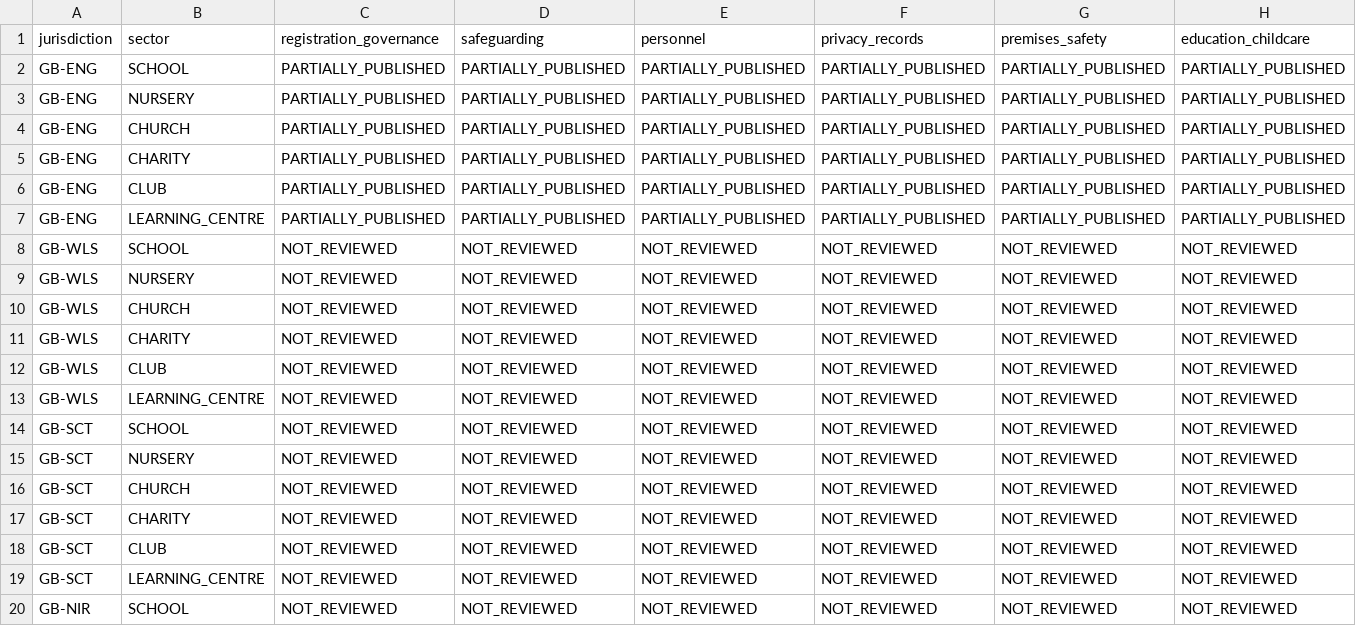
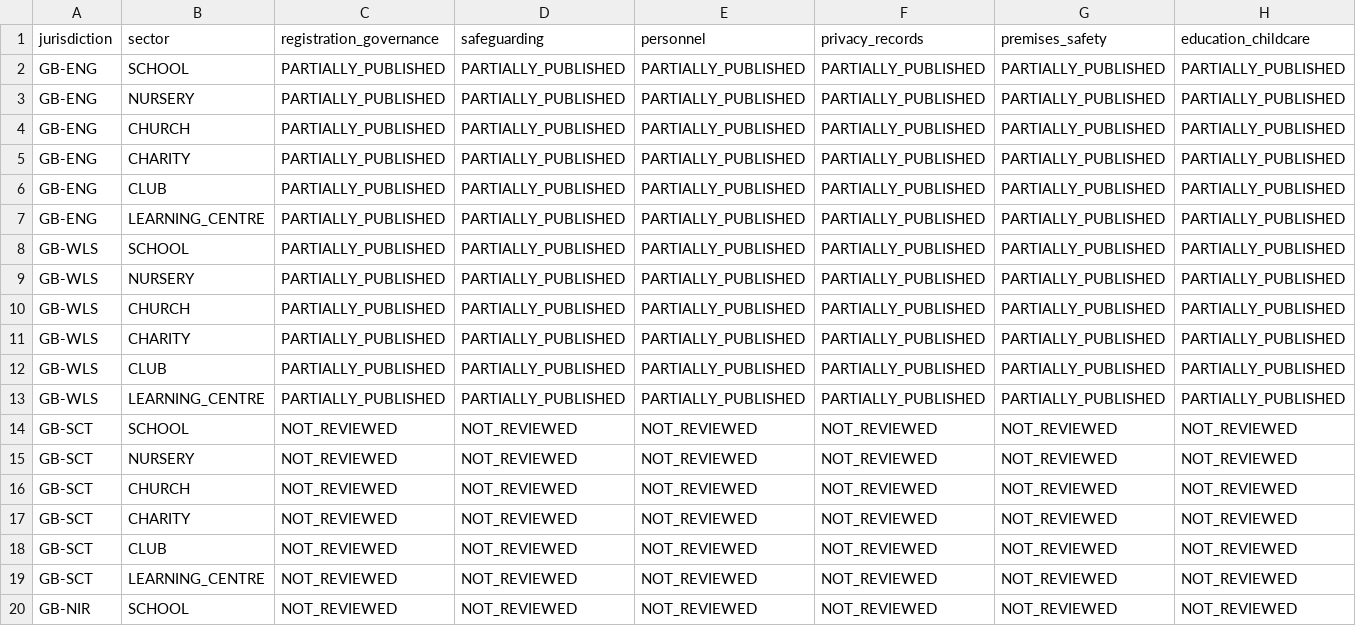
Before and after one commit to FSS-Ltd/pathway, a CSV file: docs/NexStepsV2/compliance/coverage.csv, drawn as a sheet; only a part is shown; removed rows and columns are numbered as before the commit, all else as after; rows hold the shown columns only; the diff names each change by its address in the sheet, - before the commit and + after, or states it on an @@ line.

Commit message:
feat(compliance): publish Wales national checklist pack

```diff
--- a/docs/NexStepsV2/compliance/coverage.csv
+++ b/docs/NexStepsV2/compliance/coverage.csv
-row 8: GB-WLS | SCHOOL | NOT_REVIEWED | NOT_REVIEWED | NOT_REVIEWED | NOT_REVIEWED | NOT_REVIEWED | NOT_REVIEWED
-row 9: GB-WLS | NURSERY | NOT_REVIEWED | NOT_REVIEWED | NOT_REVIEWED | NOT_REVIEWED | NOT_REVIEWED | NOT_REVIEWED
-row 10: GB-WLS | CHURCH | NOT_REVIEWED | NOT_REVIEWED | NOT_REVIEWED | NOT_REVIEWED | NOT_REVIEWED | NOT_REVIEWED
-row 11: GB-WLS | CHARITY | NOT_REVIEWED | NOT_REVIEWED | NOT_REVIEWED | NOT_REVIEWED | NOT_REVIEWED | NOT_REVIEWED
-row 12: GB-WLS | CLUB | NOT_REVIEWED | NOT_REVIEWED | NOT_REVIEWED | NOT_REVIEWED | NOT_REVIEWED | NOT_REVIEWED
-row 13: GB-WLS | LEARNING_CENTRE | NOT_REVIEWED | NOT_REVIEWED | NOT_REVIEWED | NOT_REVIEWED | NOT_REVIEWED | NOT_REVIEWED
+row 8: GB-WLS | SCHOOL | PARTIALLY_PUBLISHED | PARTIALLY_PUBLISHED | PARTIALLY_PUBLISHED | PARTIALLY_PUBLISHED | PARTIALLY_PUBLISHED | PARTIALLY_PUBLISHED
+row 9: GB-WLS | NURSERY | PARTIALLY_PUBLISHED | PARTIALLY_PUBLISHED | PARTIALLY_PUBLISHED | PARTIALLY_PUBLISHED | PARTIALLY_PUBLISHED | PARTIALLY_PUBLISHED
+row 10: GB-WLS | CHURCH | PARTIALLY_PUBLISHED | PARTIALLY_PUBLISHED | PARTIALLY_PUBLISHED | PARTIALLY_PUBLISHED | PARTIALLY_PUBLISHED | PARTIALLY_PUBLISHED
+row 11: GB-WLS | CHARITY | PARTIALLY_PUBLISHED | PARTIALLY_PUBLISHED | PARTIALLY_PUBLISHED | PARTIALLY_PUBLISHED | PARTIALLY_PUBLISHED | PARTIALLY_PUBLISHED
+row 12: GB-WLS | CLUB | PARTIALLY_PUBLISHED | PARTIALLY_PUBLISHED | PARTIALLY_PUBLISHED | PARTIALLY_PUBLISHED | PARTIALLY_PUBLISHED | PARTIALLY_PUBLISHED
+row 13: GB-WLS | LEARNING_CENTRE | PARTIALLY_PUBLISHED | PARTIALLY_PUBLISHED | PARTIALLY_PUBLISHED | PARTIALLY_PUBLISHED | PARTIALLY_PUBLISHED | PARTIALLY_PUBLISHED
```
Also changed, not shown: docs/NexStepsV2/compliance/jurisdictions.csv, 27 other files.
